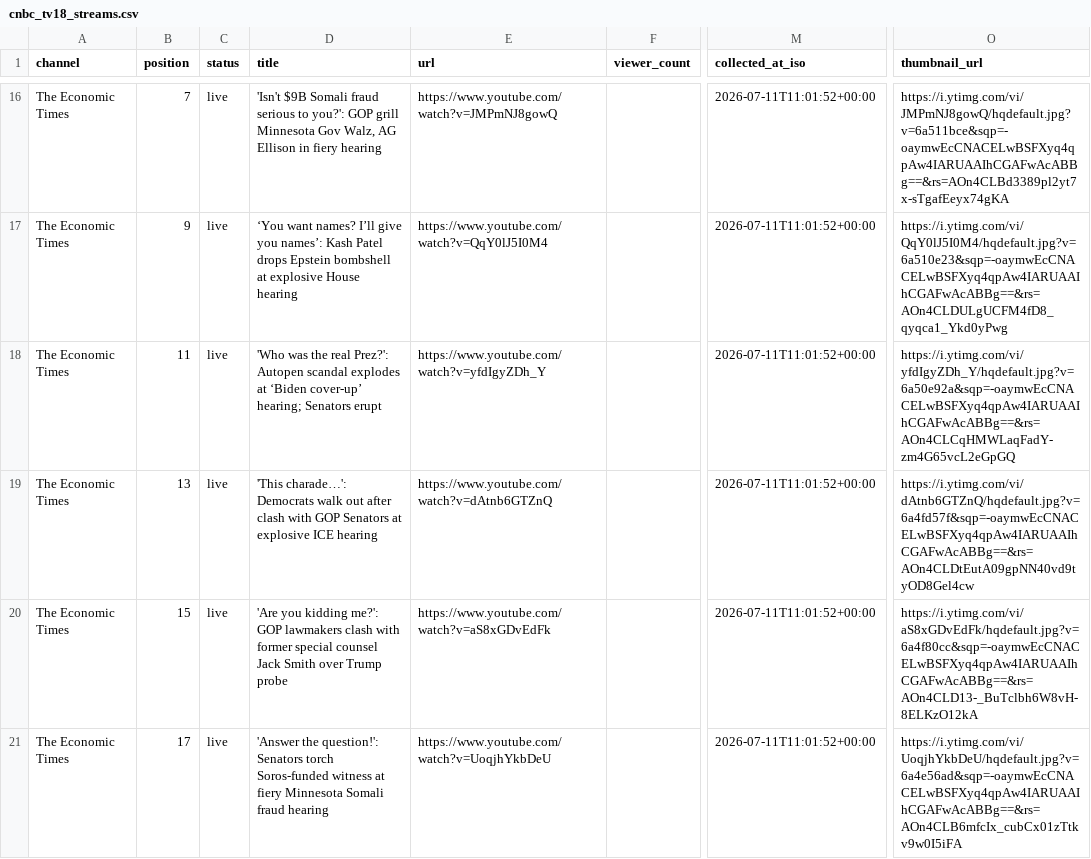
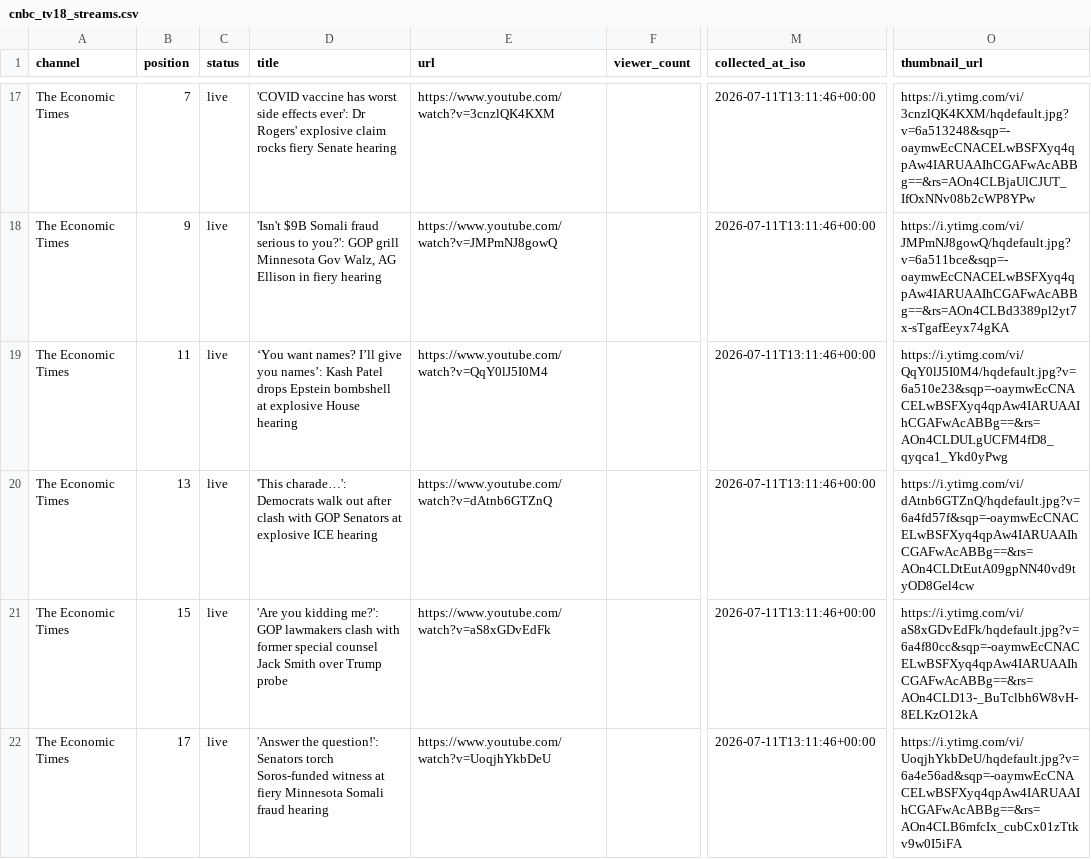
Before and after one commit to ishaangera-wq/YTTrackpu, a CSV file: cnbc_tv18_streams.csv, drawn as a sheet; only a part is shown, gaps mark what is left out; addresses are those after the commit; the diff covers the shown part only; the diff names each change by its address in the sheet, - before the commit and + after, or states it on an @@ line.

```diff
--- a/cnbc_tv18_streams.csv
+++ b/cnbc_tv18_streams.csv
-D17 (title): 'Isn't $9B Somali fraud serious to you?': GOP grill Minnesota Gov Walz, AG Ellison in fiery hearing
+D17 (title): 'COVID vaccine has worst side effects ever': Dr Rogers' explosive claim rocks fiery Senate hearing
-E17 (url): https://www.youtube.com/watch?v=JMPmNJ8gowQ
+E17 (url): https://www.youtube.com/watch?v=3cnzlQK4KXM
-M17:M22 (collected_at_iso): 2026-07-11T11:01:52+00:00
+M17:M22 (collected_at_iso): 2026-07-11T13:11:46+00:00
-O17 (thumbnail_url): https://i.ytimg.com/vi/JMPmNJ8gowQ/hqdefault.jpg?v=6a511bce&sqp=-oaymwEcCNACELwBSFXyq4qpAw4IARUAAIhCGAFwAcABBg==&rs=AOn4CLBd3389pl2yt7x-sTgafEeyx74gKA
+O17 (thumbnail_url): https://i.ytimg.com/vi/3cnzlQK4KXM/hqdefault.jpg?v=6a513248&sqp=-oaymwEcCNACELwBSFXyq4qpAw4IARUAAIhCGAFwAcABBg==&rs=AOn4CLBjaUlCJUT_IfOxNNv08b2cWP8YPw
-D18 (title): ‘You want names? I’ll give you names’: Kash Patel drops Epstein bombshell at explosive House hearing
+D18 (title): 'Isn't $9B Somali fraud serious to you?': GOP grill Minnesota Gov Walz, AG Ellison in fiery hearing
-E18 (url): https://www.youtube.com/watch?v=QqY0lJ5I0M4
+E18 (url): https://www.youtube.com/watch?v=JMPmNJ8gowQ
-O18 (thumbnail_url): https://i.ytimg.com/vi/QqY0lJ5I0M4/hqdefault.jpg?v=6a510e23&sqp=-oaymwEcCNACELwBSFXyq4qpAw4IARUAAIhCGAFwAcABBg==&rs=AOn4CLDULgUCFM4fD8_qyqca1_Ykd0yPwg
+O18 (thumbnail_url): https://i.ytimg.com/vi/JMPmNJ8gowQ/hqdefault.jpg?v=6a511bce&sqp=-oaymwEcCNACELwBSFXyq4qpAw4IARUAAIhCGAFwAcABBg==&rs=AOn4CLBd3389pl2yt7x-sTgafEeyx74gKA
-D19 (title): 'Who was the real Prez?': Autopen scandal explodes at ‘Biden cover-up’ hearing; Senators erupt
+D19 (title): ‘You want names? I’ll give you names’: Kash Patel drops Epstein bombshell at explosive House hearing
-E19 (url): https://www.youtube.com/watch?v=yfdIgyZDh_Y
+E19 (url): https://www.youtube.com/watch?v=QqY0lJ5I0M4
-O19 (thumbnail_url): https://i.ytimg.com/vi/yfdIgyZDh_Y/hqdefault.jpg?v=6a50e92a&sqp=-oaymwEcCNACELwBSFXyq4qpAw4IARUAAIhCGAFwAcABBg==&rs=AOn4CLCqHMWLaqFadY-zm4G65vcL2eGpGQ
+O19 (thumbnail_url): https://i.ytimg.com/vi/QqY0lJ5I0M4/hqdefault.jpg?v=6a510e23&sqp=-oaymwEcCNACELwBSFXyq4qpAw4IARUAAIhCGAFwAcABBg==&rs=AOn4CLDULgUCFM4fD8_qyqca1_Ykd0yPwg
```
Also changed, not shown: 2 added rows and 44 edited cells elsewhere in this file, 2 other files.
